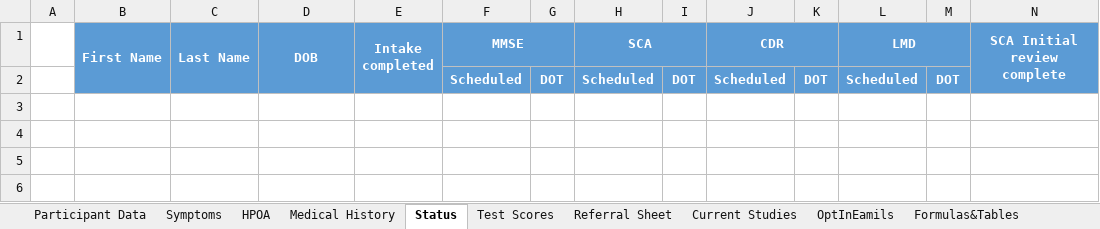
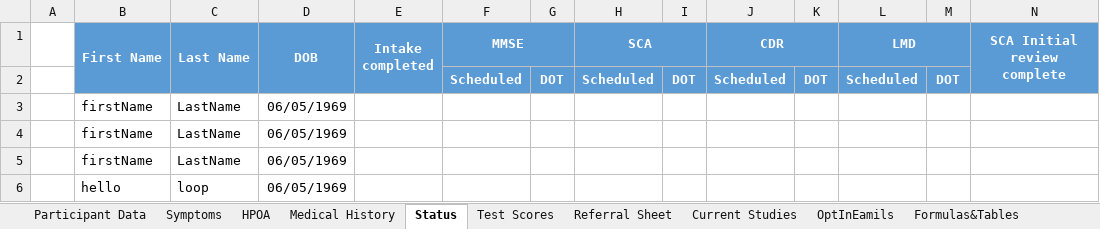
Before and after one commit to andersonjackson-ttc/rsfh-alz-intake-b, an Excel workbook: java/RoperALZIntake/RoperSpreadSheet2.xlsx, sheet Status, drawn as a sheet; only a part is shown; values as stored, in another font and other column widths than the file's, no borders; rows hold the shown columns only; the diff names each change by its address in the sheet, - before the commit and + after, or states it on an @@ line.

```diff
--- a/java/RoperALZIntake/RoperSpreadSheet2.xlsx (sheet Status)
+++ b/java/RoperALZIntake/RoperSpreadSheet2.xlsx (sheet Status)
+row 3:  | firstName | LastName | 06/05/1969
+row 4:  | firstName | LastName | 06/05/1969
+row 5:  | firstName | LastName | 06/05/1969
+row 6:  | hello | loop | 06/05/1969
```
Also changed, not shown: sheet Symptoms, sheet Participant Data, sheet Medical History, sheet HPOA, 1 other file.
